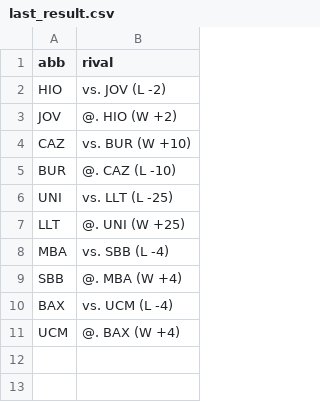
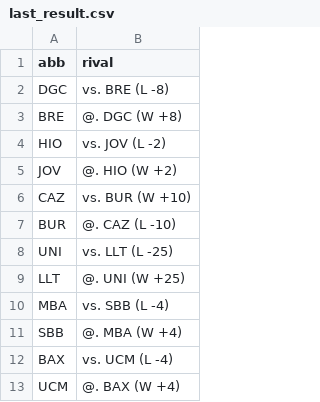
Before and after one commit to IvoVillanueva/pbp-acb-2025-26, a CSV file: data/last_result.csv, drawn as a sheet.

```diff
--- a/data/last_result.csv
+++ b/data/last_result.csv
@@ -1,2 +1,4 @@
 "abb","rival"
+"DGC","vs. BRE (L -8)"
+"BRE","@. DGC (W +8)"
 "HIO","vs. JOV (L -2)"
```
Also changed, not shown: 1 other file.
